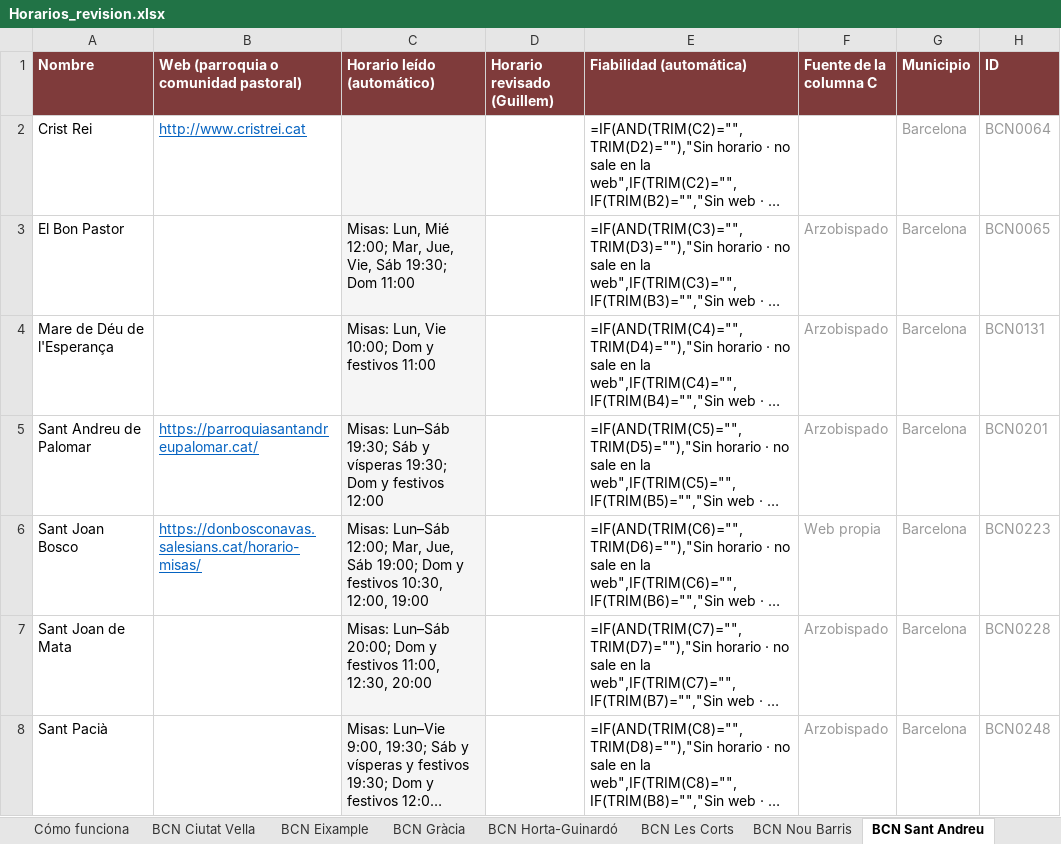
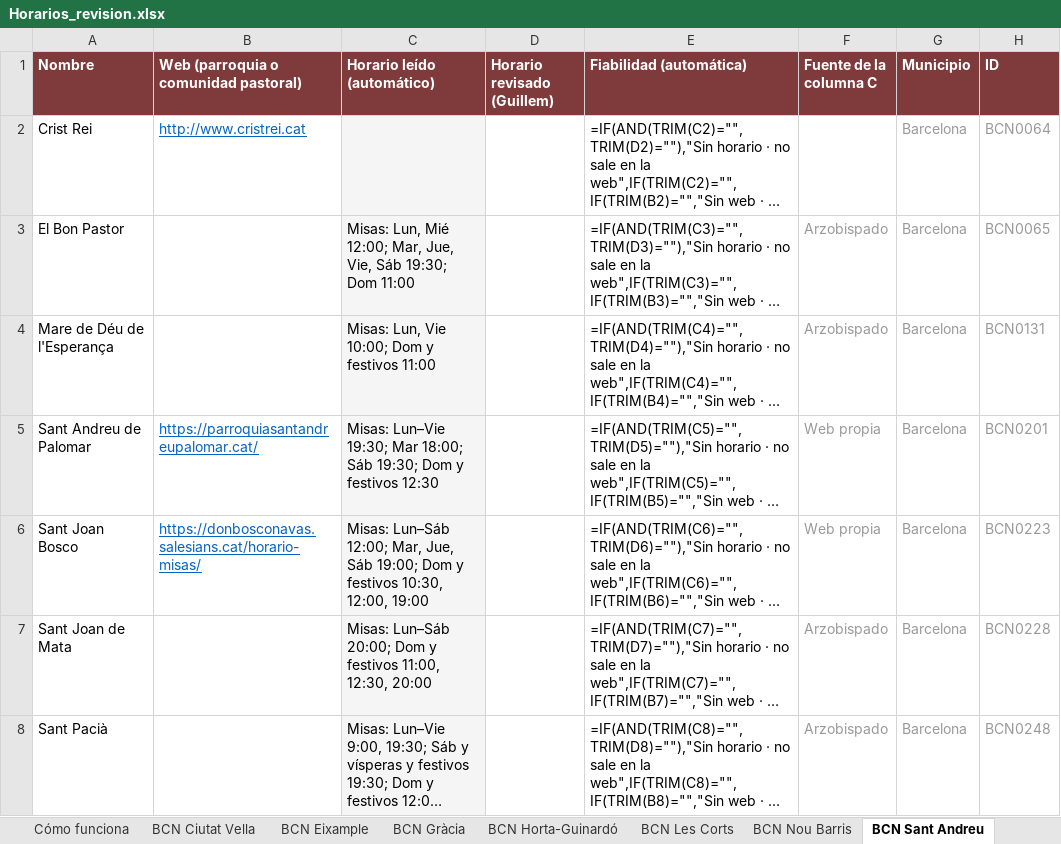
Before and after one commit to gardidribas-hue/misas-barcelona, an Excel workbook: data/horarios/Horarios_revision.xlsx, sheet BCN Sant Andreu, drawn as a sheet; only a part is shown; long unchanged cells end in …; values as stored, in another font and other column widths than the file's, no borders; formulas without a stored value are shown as written; conditional formats not drawn; the diff names each change by its address in the sheet, - before the commit and + after, or states it on an @@ line.

```diff
--- a/data/horarios/Horarios_revision.xlsx (sheet BCN Sant Andreu)
+++ b/data/horarios/Horarios_revision.xlsx (sheet BCN Sant Andreu)
-C5 (Horario leído (automático)): Misas: Lun–Sáb 19:30; Sáb y vísperas 19:30; Dom y festivos 12:00
+C5 (Horario leído (automático)): Misas: Lun–Vie 19:30; Mar 18:00; Sáb 19:30; Dom y festivos 12:30
-F5 (Fuente de la columna C): Arzobispado
+F5 (Fuente de la columna C): Web propia
```
Also changed, not shown: sheet BCN Sarrià-Sant Gervasi, sheet BCN Ciutat Vella, sheet Santuarios, sheet Badalona, sheet BCN Horta-Guinardó, sheet BCN Sant Martí, 3 more sheets, 1 other file.
